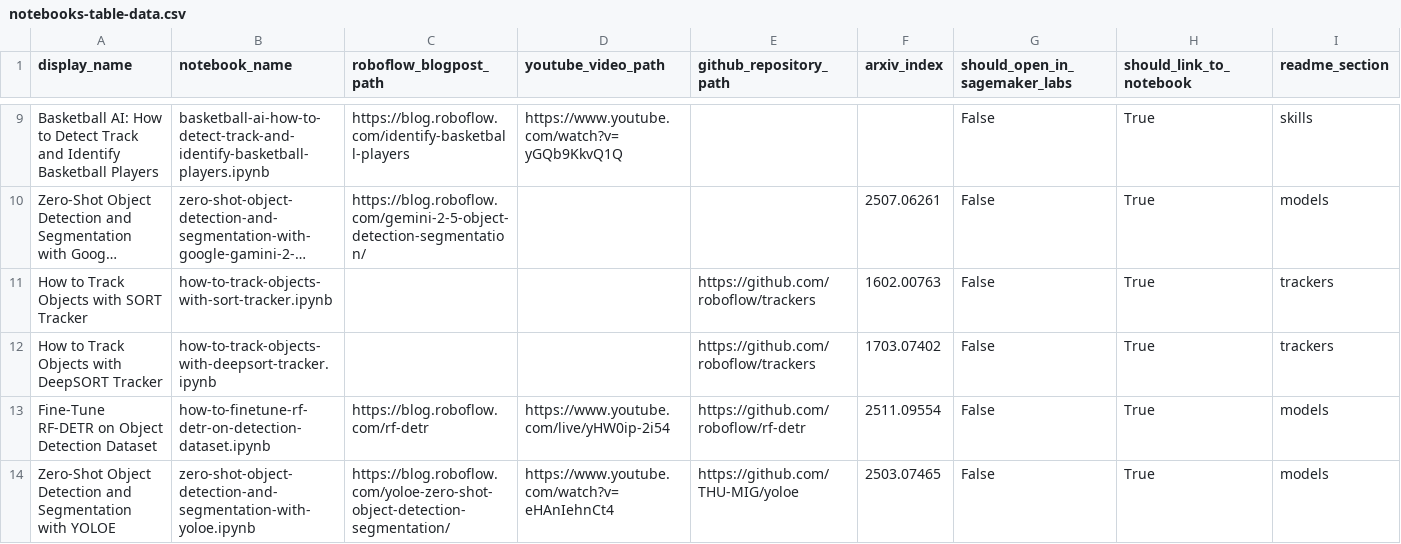
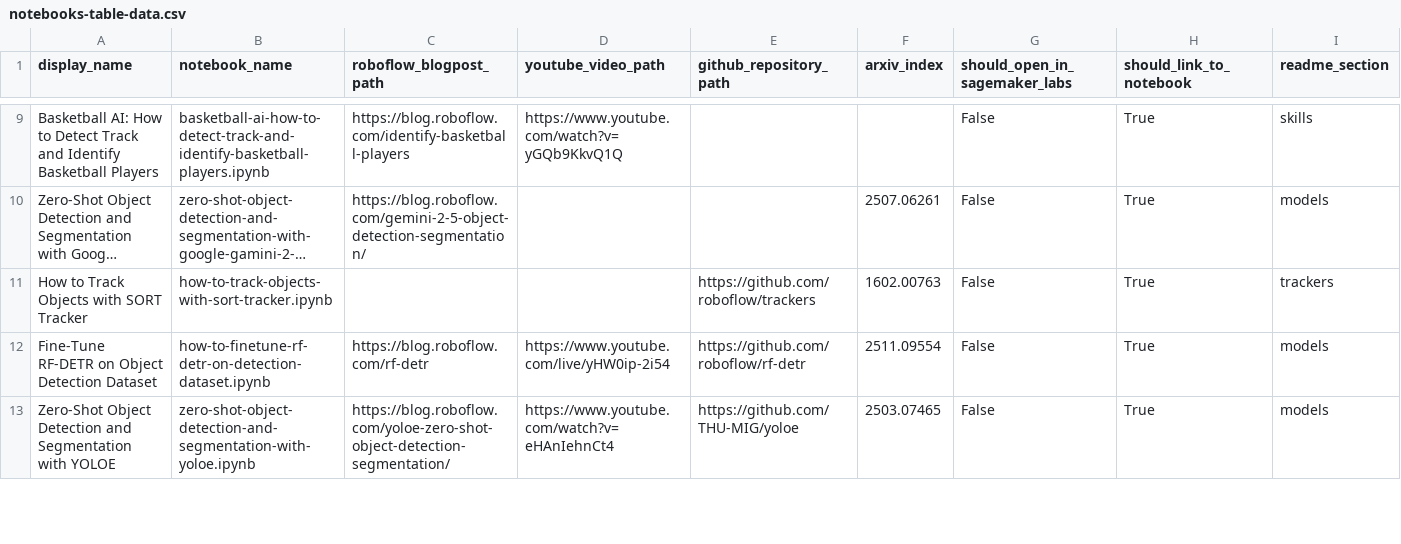
Before and after one commit to roboflow/notebooks, a CSV file: automation/notebooks-table-data.csv, drawn as a sheet; only a part is shown, gaps mark what is left out; long unchanged cells end in …; the diff names each change by its address in the sheet, - before the commit and + after, or states it on an @@ line.

Commit message:
Hide DeepSORT notebook. Remove DeepSORT notebook from notebooks repo README.md.

```diff
--- a/automation/notebooks-table-data.csv
+++ b/automation/notebooks-table-data.csv
-row 12: How to Track Objects with DeepSORT Tracker | how-to-track-objects-with-deepsort-tracker.ipynb |  |  | https://github.com/roboflow/trackers | 1703.07402 | False | True | trackers
```
Also changed, not shown: 1 other file.
